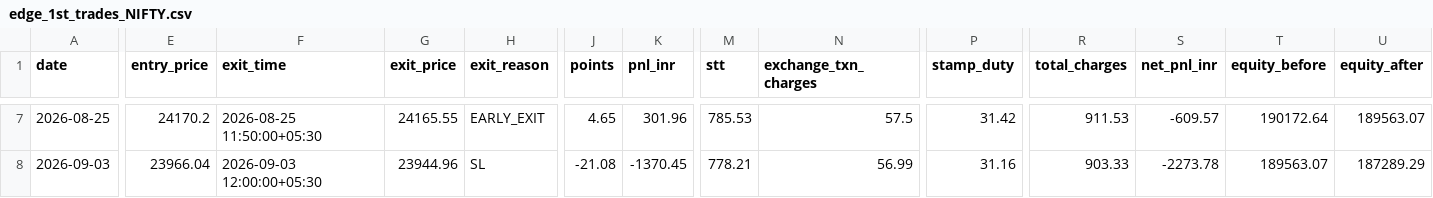
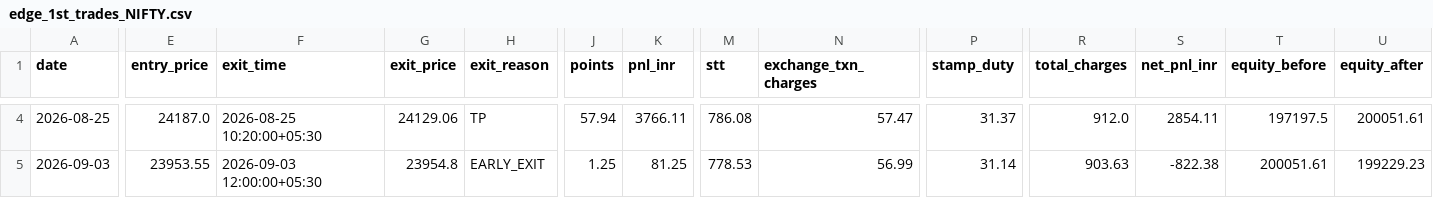
Before and after one commit to Abhirajsinh2/Edge-1st, a CSV file: edge_1st_trades_NIFTY.csv, drawn as a sheet; only a part is shown, gaps mark what is left out; addresses are those after the commit; the diff covers the shown part only; the diff names each change by its address in the sheet, - before the commit and + after, or states it on an @@ line.

```diff
--- a/edge_1st_trades_NIFTY.csv
+++ b/edge_1st_trades_NIFTY.csv
-E4 (entry_price): 24170.2
+E4 (entry_price): 24187.0
-F4 (exit_time): 2026-08-25 11:50:00+05:30
+F4 (exit_time): 2026-08-25 10:20:00+05:30
-G4 (exit_price): 24165.55
+G4 (exit_price): 24129.06
-H4 (exit_reason): EARLY_EXIT
+H4 (exit_reason): TP
-J4 (points): 4.65
+J4 (points): 57.94
-K4 (pnl_inr): 301.96
+K4 (pnl_inr): 3766.11
-M4 (stt): 785.53
+M4 (stt): 786.08
-N4 (exchange_txn_charges): 57.5
+N4 (exchange_txn_charges): 57.47
-P4 (stamp_duty): 31.42
+P4 (stamp_duty): 31.37
-R4 (total_charges): 911.53
+R4 (total_charges): 912.0
-S4 (net_pnl_inr): -609.57
+S4 (net_pnl_inr): 2854.11
-T4 (equity_before): 190172.64
+T4 (equity_before): 197197.5
-U4 (equity_after): 189563.07
+U4 (equity_after): 200051.61
-E5 (entry_price): 23966.04
+E5 (entry_price): 23953.55
-G5 (exit_price): 23944.96
+G5 (exit_price): 23954.8
-H5 (exit_reason): SL
+H5 (exit_reason): EARLY_EXIT
-J5 (points): -21.08
+J5 (points): 1.25
-K5 (pnl_inr): -1370.45
+K5 (pnl_inr): 81.25
-M5 (stt): 778.21
+M5 (stt): 778.53
-P5 (stamp_duty): 31.16
+P5 (stamp_duty): 31.14
-R5 (total_charges): 903.33
+R5 (total_charges): 903.63
-S5 (net_pnl_inr): -2273.78
+S5 (net_pnl_inr): -822.38
-T5 (equity_before): 189563.07
+T5 (equity_before): 200051.61
-U5 (equity_after): 187289.29
+U5 (equity_after): 199229.23
```
Also changed, not shown: 3 removed rows and 26 edited cells elsewhere in this file, edge_1st_trades_BANKNIFTY.csv, 3 other files.
